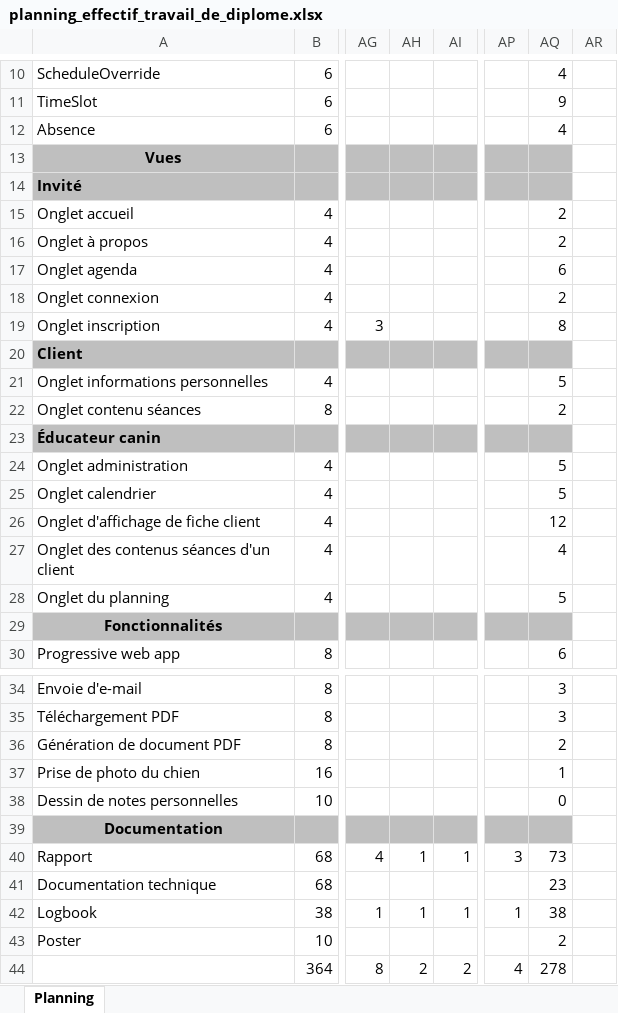
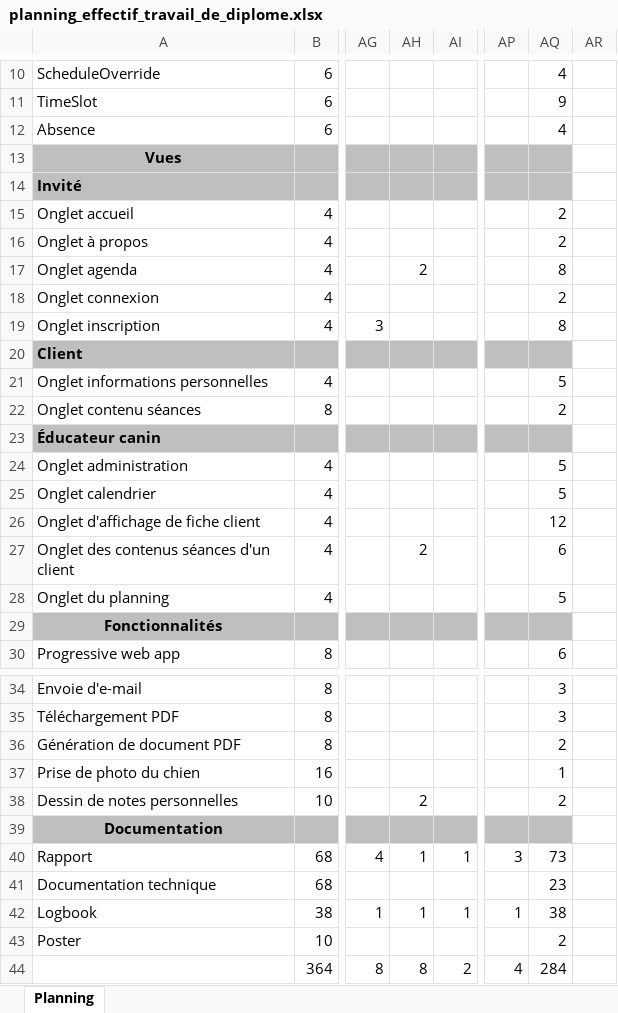
Before and after one commit to jonathanboreljaquet/bj-travail-diplome-2021, an Excel workbook: documentation/planning/planning_effectif_travail_de_diplome.xlsx, sheet Planning, drawn as a sheet; only a part is shown, gaps mark what is left out; values as stored, in another font and other column widths than the file's, no borders; conditional formats not drawn; the diff names each change by its address in the sheet, - before the commit and + after, or states it on an @@ line.

```diff
--- a/documentation/planning/planning_effectif_travail_de_diplome.xlsx (sheet Planning)
+++ b/documentation/planning/planning_effectif_travail_de_diplome.xlsx (sheet Planning)
-AH17: (empty)
+AH17: 2
-AQ17: 6
+AQ17: 8
-AH27: (empty)
+AH27: 2
-AQ27: 4
+AQ27: 6
-AH38: (empty)
+AH38: 2
-AQ38: 0
+AQ38: 2
-AH44: 2
+AH44: 8
-AQ44: 278
+AQ44: 284
```
Also changed, not shown: 7 other files.
